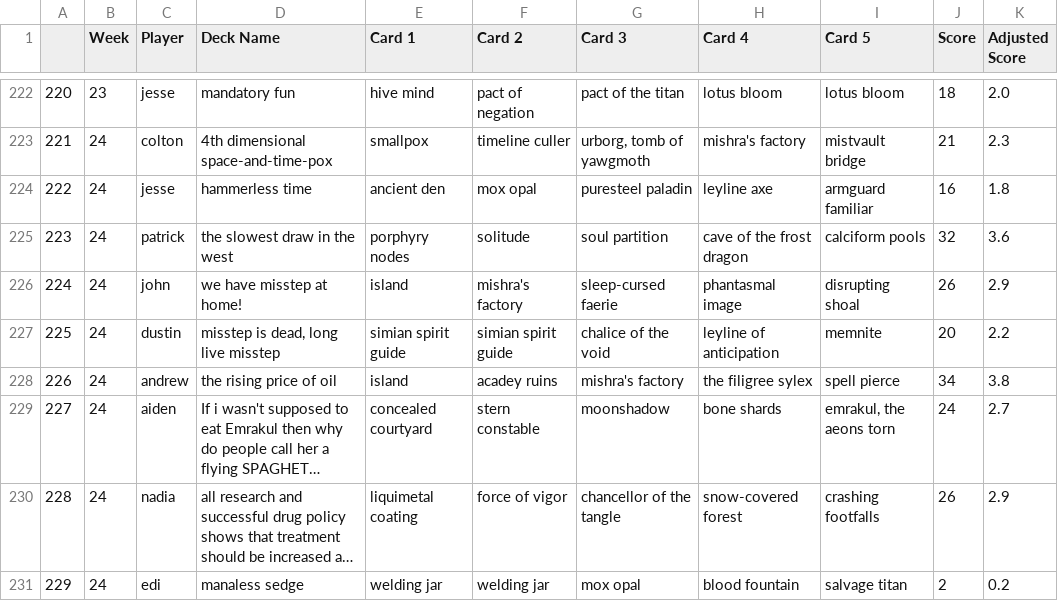
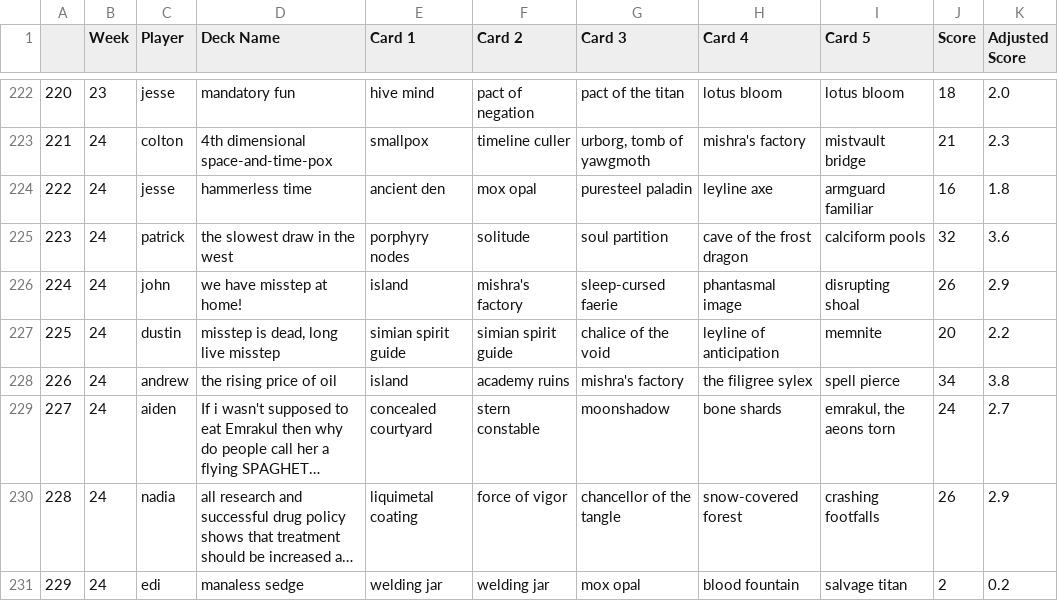
Before and after one commit to afspicciati/5CB-Shiny-App, a CSV file: app/data/raw_5cb_stats.csv, drawn as a sheet; only a part is shown, gaps mark what is left out; long unchanged cells end in …; the diff names each change by its address in the sheet, - before the commit and + after, or states it on an @@ line.

```diff
--- a/app/data/raw_5cb_stats.csv
+++ b/app/data/raw_5cb_stats.csv
-F228 (Card 2): acadey ruins
+F228 (Card 2): academy ruins
```
Also changed, not shown: app/data/card_event_df.csv, 2 other files.
